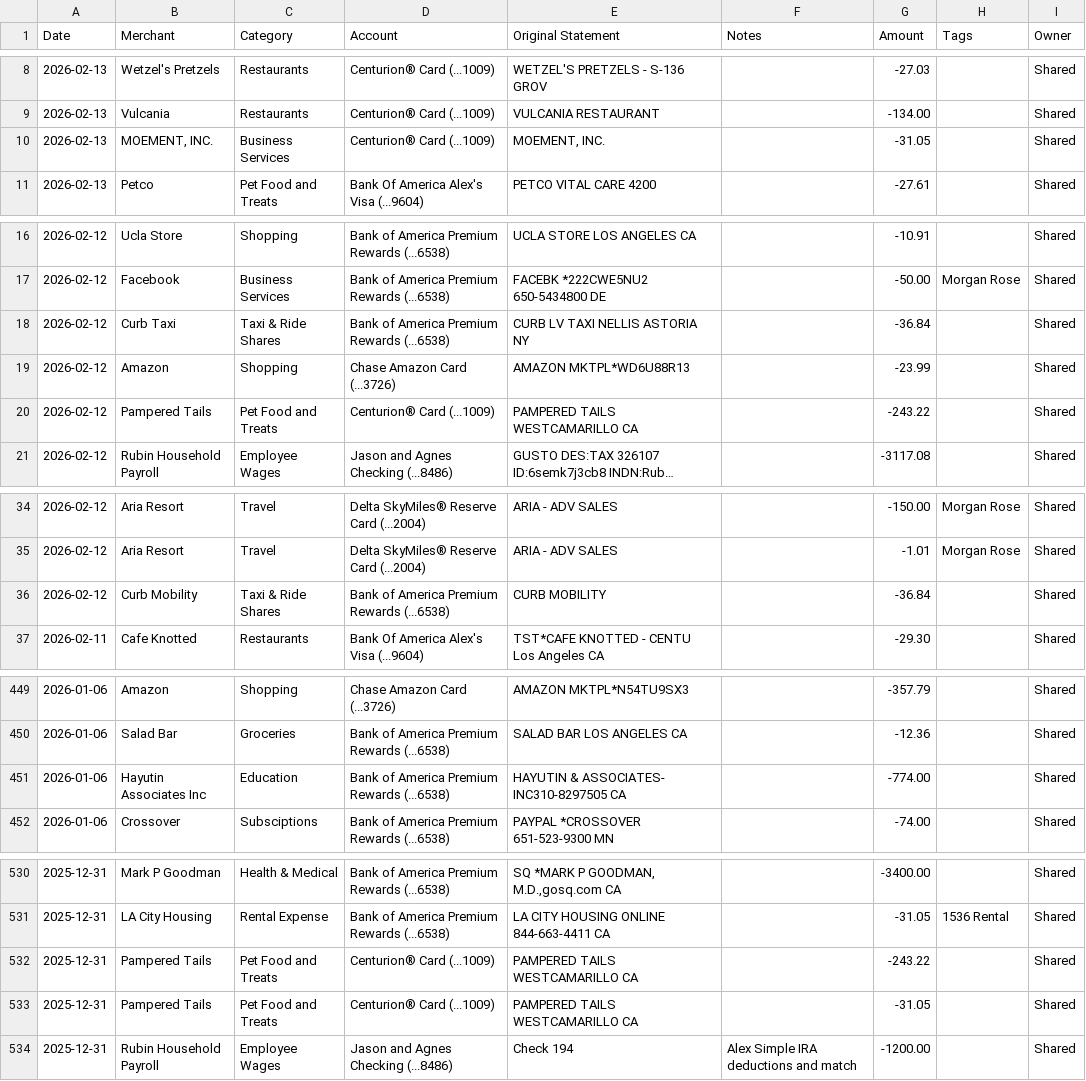
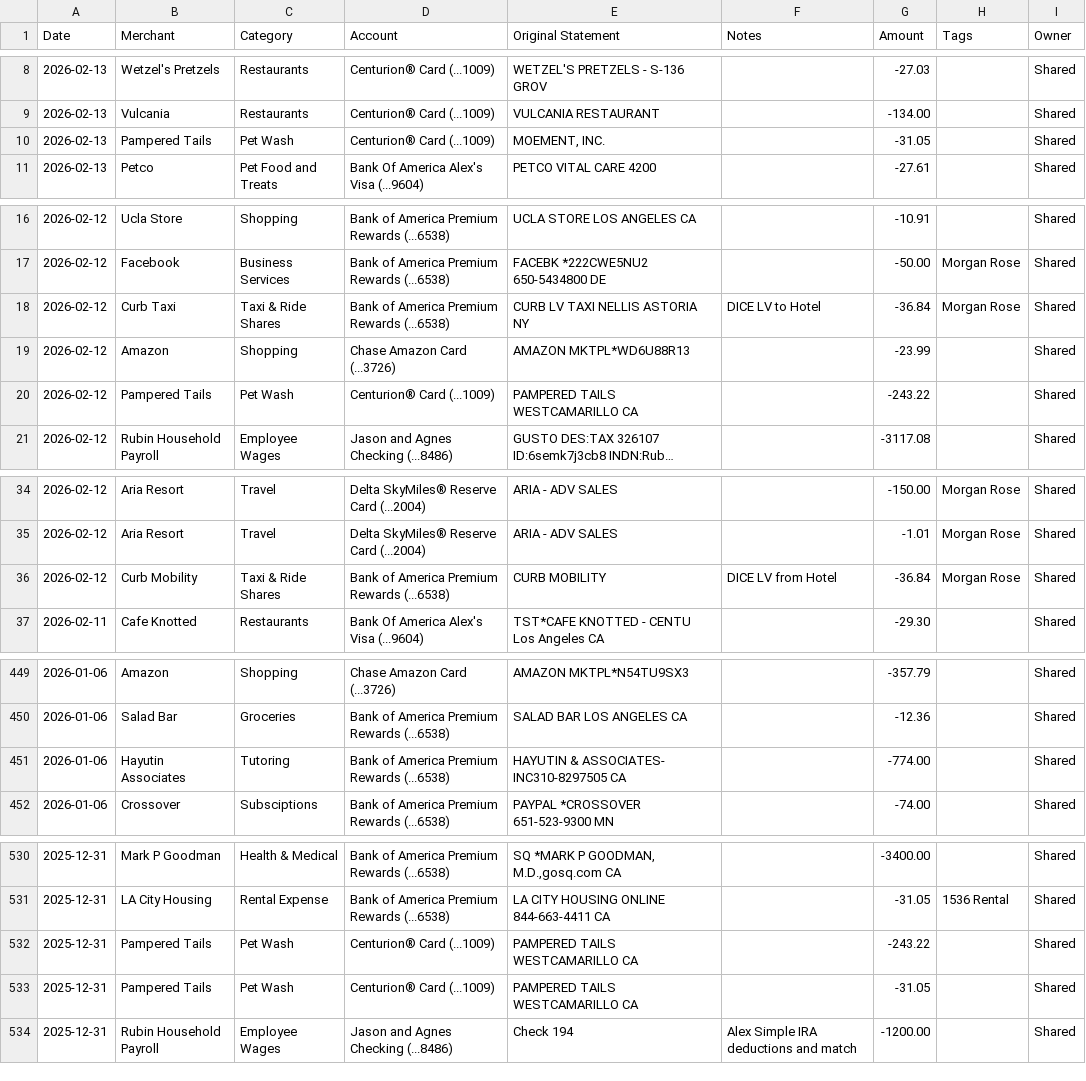
Before and after one commit to jasonrubin666/Financial-Snapshot, a CSV file: Transactions_2026-02-14T12-35-21.csv (was Transactions_2026-02-14T11-48-46.csv), drawn as a sheet; only a part is shown, gaps mark what is left out; long unchanged cells end in …; the diff covers the shown part only; the diff names each change by its address in the sheet, - before the commit and + after, or states it on an @@ line.

```diff
--- a/Transactions_2026-02-14T11-48-46.csv
+++ b/Transactions_2026-02-14T12-35-21.csv
-B10 (Merchant): MOEMENT, INC.
+B10 (Merchant): Pampered Tails
-C10 (Category): Business Services
+C10 (Category): Pet Wash
-F18 (Notes): (empty)
+F18 (Notes): DICE LV to Hotel
-H18 (Tags): (empty)
+H18 (Tags): Morgan Rose
-C20 (Category): Pet Food and Treats
+C20 (Category): Pet Wash
-F36 (Notes): (empty)
+F36 (Notes): DICE LV from Hotel
-H36 (Tags): (empty)
+H36 (Tags): Morgan Rose
-B451 (Merchant): Hayutin Associates Inc
+B451 (Merchant): Hayutin Associates
-C451 (Category): Education
+C451 (Category): Tutoring
-C532:C533 (Category): Pet Food and Treats
+C532:C533 (Category): Pet Wash
```
Also changed, not shown: 27 edited cells elsewhere in this file, 3 other files.
